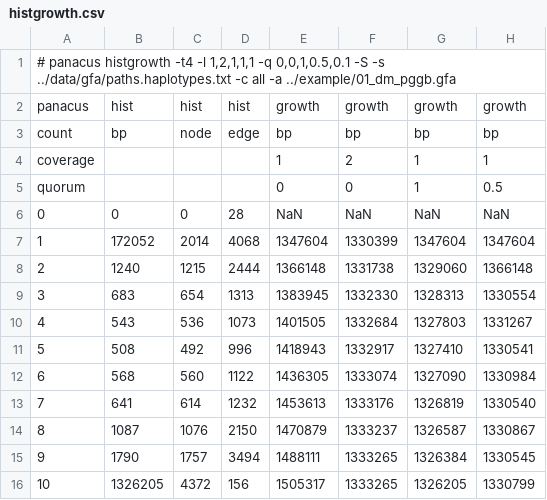
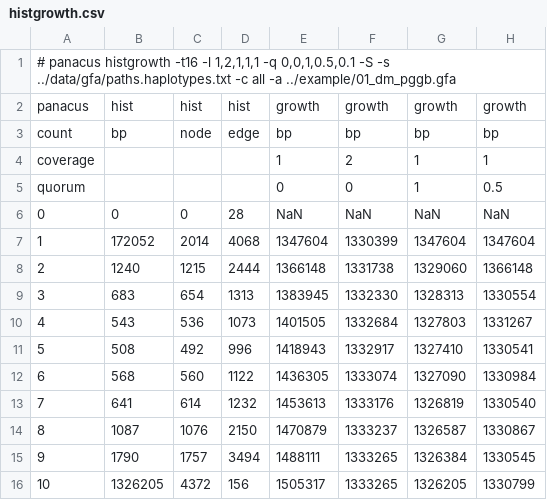
Before and after one commit to YX-Xiang/GFAKaleidos, a CSV file: data/gfa/histgrowth.csv, drawn as a sheet; only a part is shown; the diff names each change by its address in the sheet, - before the commit and + after, or states it on an @@ line.

```diff
--- a/data/gfa/histgrowth.csv
+++ b/data/gfa/histgrowth.csv
-A1: …panacus histgrowth -t4 -l 1,2,1,1,1…
+A1: …panacus histgrowth -t16 -l 1,2,1,1,1…
```
Also changed, not shown: 18 other files.
